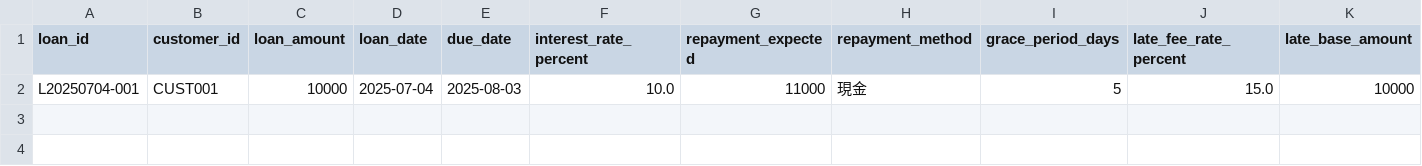
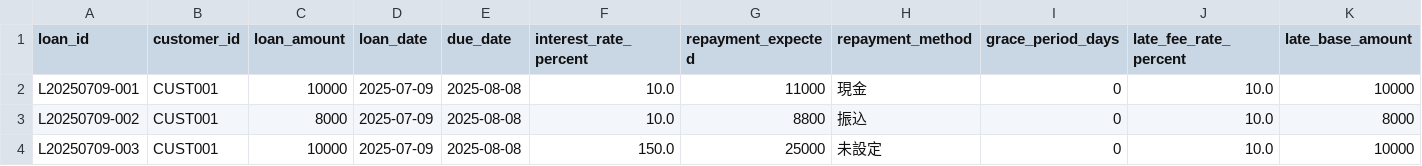
Before and after one commit to kazum-dev/k_loan_ledger, a CSV file: loan_v3.csv, drawn as a sheet.

```diff
--- a/loan_v3.csv
+++ b/loan_v3.csv
@@ -1,2 +1,4 @@
 loan_id,customer_id,loan_amount,loan_date,due_date,interest_rate_percent,repayment_expected,repayment_method,grace_period_days,late_fee_rate_percent,late_base_amount
-L20250704-001,CUST001,10000,2025-07-04,2025-08-03,10.0,11000,現金,5,15.0,10000
+L20250709-001,CUST001,10000,2025-07-09,2025-08-08,10.0,11000,現金,0,10.0,10000
+L20250709-002,CUST001,8000,2025-07-09,2025-08-08,10.0,8800,振込,0,10.0,8000
+L20250709-003,CUST001,10000,2025-07-09,2025-08-08,150.0,25000,未設定,0,10.0,10000
```
Also changed, not shown: 2 other files.
